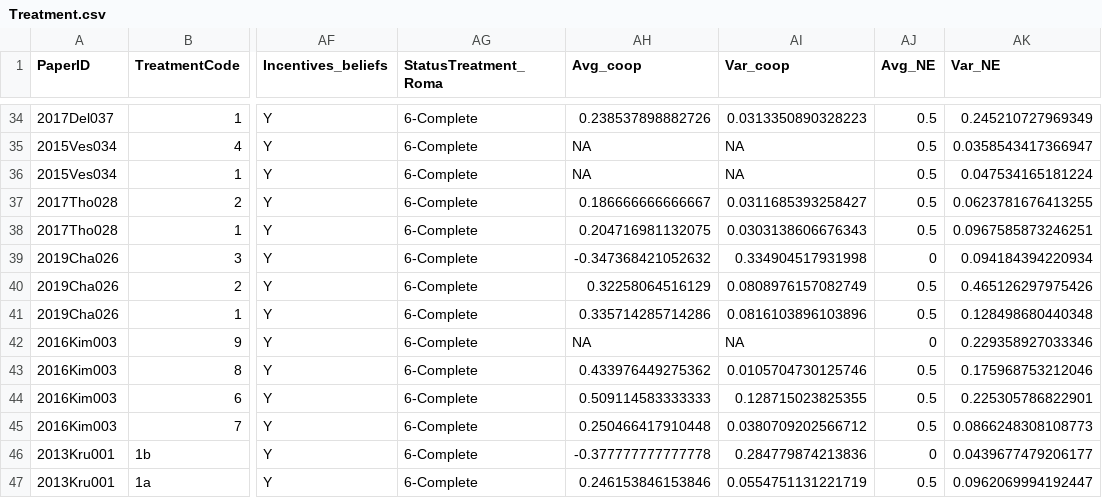
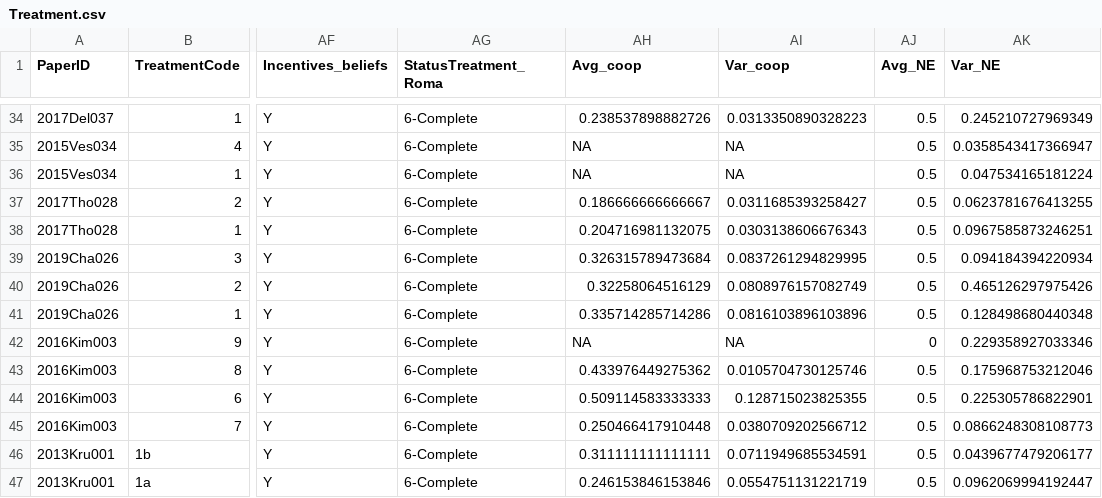
Before and after one commit to StefanoPagano/Social_norm_meta_analysis, a CSV file: File_DB/Output/Treatment.csv, drawn as a sheet; only a part is shown, gaps mark what is left out; the diff names each change by its address in the sheet, - before the commit and + after, or states it on an @@ line.

```diff
--- a/File_DB/Output/Treatment.csv
+++ b/File_DB/Output/Treatment.csv
-AH39 (Avg_coop): -0.347368421052632
+AH39 (Avg_coop): 0.326315789473684
-AI39 (Var_coop): 0.334904517931998
+AI39 (Var_coop): 0.0837261294829995
-AJ39 (Avg_NE): 0
+AJ39 (Avg_NE): 0.5
-AH46 (Avg_coop): -0.377777777777778
+AH46 (Avg_coop): 0.311111111111111
-AI46 (Var_coop): 0.284779874213836
+AI46 (Var_coop): 0.0711949685534591
-AJ46 (Avg_NE): 0
+AJ46 (Avg_NE): 0.5
```
Also changed, not shown: Paper_csv/2013Kru001_avg_kw.csv, Paper_csv/2013Kru001_finaldf.csv, 10 other files.
